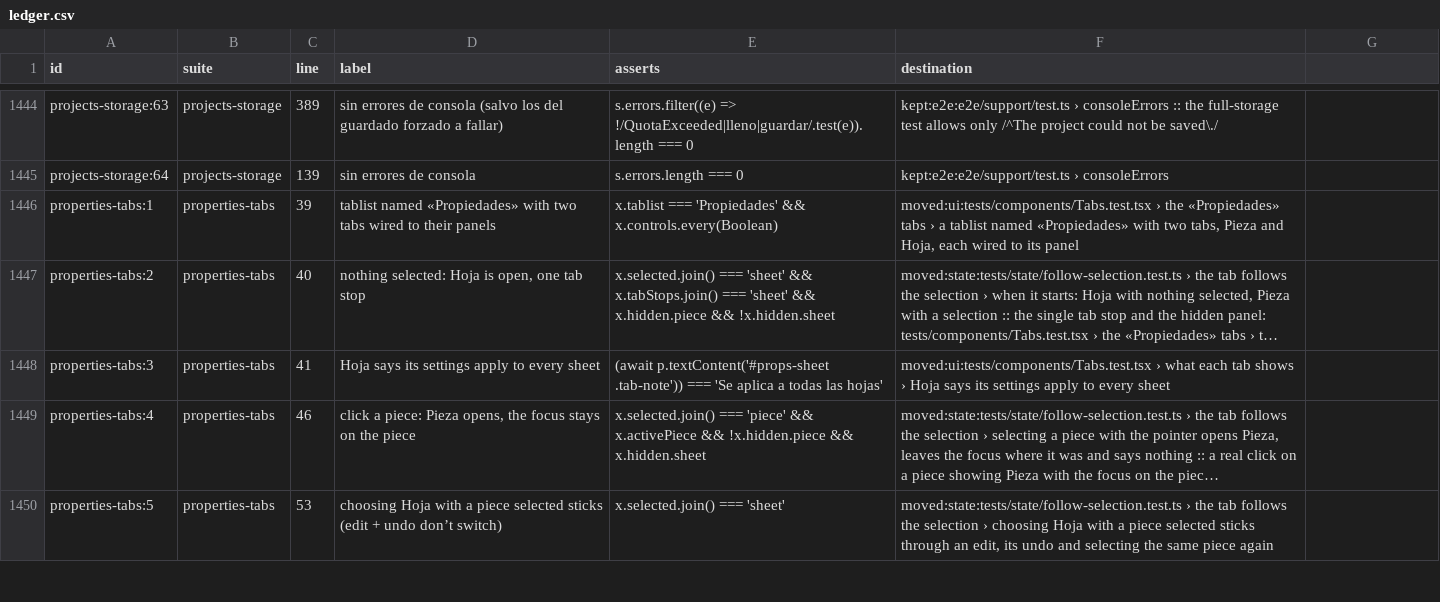
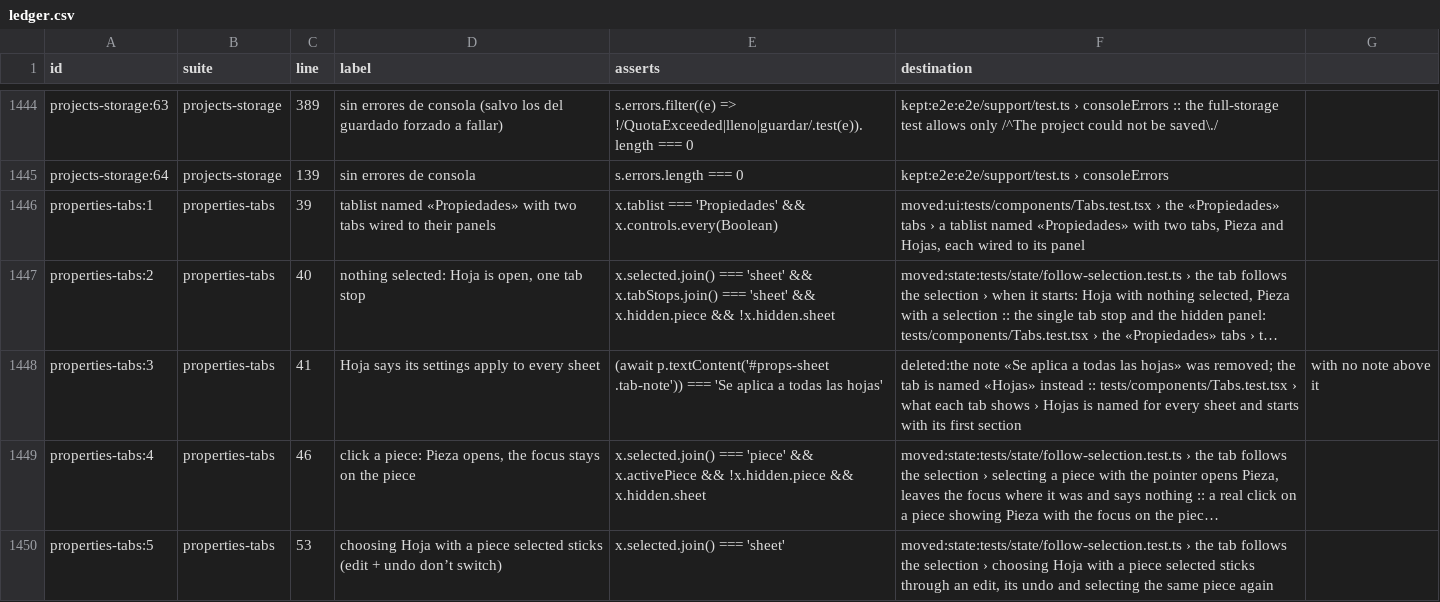
Before and after one commit to tzivigelstein/scooch, a CSV file: e2e/ledger.csv, drawn as a sheet; only a part is shown, gaps mark what is left out; long unchanged cells end in …; the diff names each change by its address in the sheet, - before the commit and + after, or states it on an @@ line.

Commit message:
feat(props): name the tab «Hojas» and drop its note; tab tips say just the name
The tab's name now says the settings are for every sheet, so «Se aplica a
todas las hojas» goes, and the tooltips are the tab names with their
shortcut.

```diff
--- a/e2e/ledger.csv
+++ b/e2e/ledger.csv
-F1446 (destination): …Pieza and Hoja, each wired…
+F1446 (destination): …Pieza and Hojas, each wired…
-F1448 (destination): moved:ui:tests/components/Tabs.test.tsx › what each tab shows › Hoja says its settings apply to every sheet
+F1448 (destination): deleted:the note «Se aplica a todas las hojas» was removed; the tab is named «Hojas» instead :: tests/components/Tabs.test.tsx › what each tab shows › Hojas is named for every sheet and starts with its first section
-G1448: (empty)
+G1448: with no note above it
```
Also changed, not shown: 8 other files.
